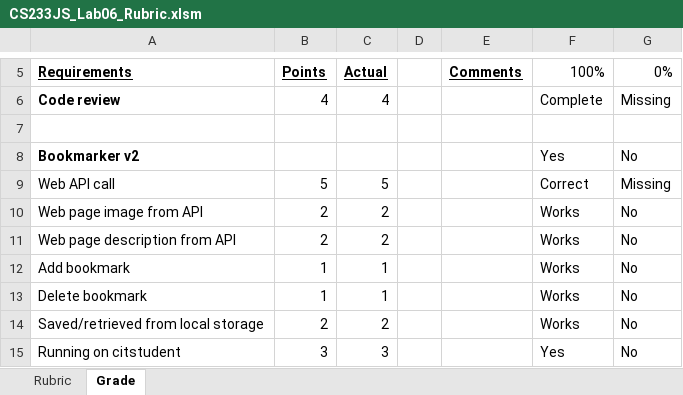
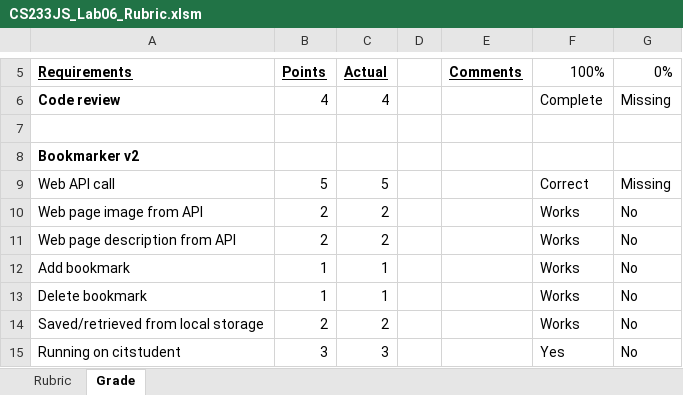
Before and after one commit to LCC-CIT/CS233JS-CourseMaterials, an Excel workbook: Labs/Lab06/CS233JS_Lab06_Rubric.xlsm, sheet Grade, drawn as a sheet; only a part is shown, gaps mark what is left out; values as stored, in another font and other column widths than the file's, no borders; charts and pictures not drawn; the diff names each change by its address in the sheet, - before the commit and + after, or states it on an @@ line.

Commit message:
Improved formatting

```diff
--- a/Labs/Lab06/CS233JS_Lab06_Rubric.xlsm (sheet Grade)
+++ b/Labs/Lab06/CS233JS_Lab06_Rubric.xlsm (sheet Grade)
-F8: Yes
+F8: (empty)
-G8: No
+G8: (empty)
```
Also changed, not shown: charts or pictures.
